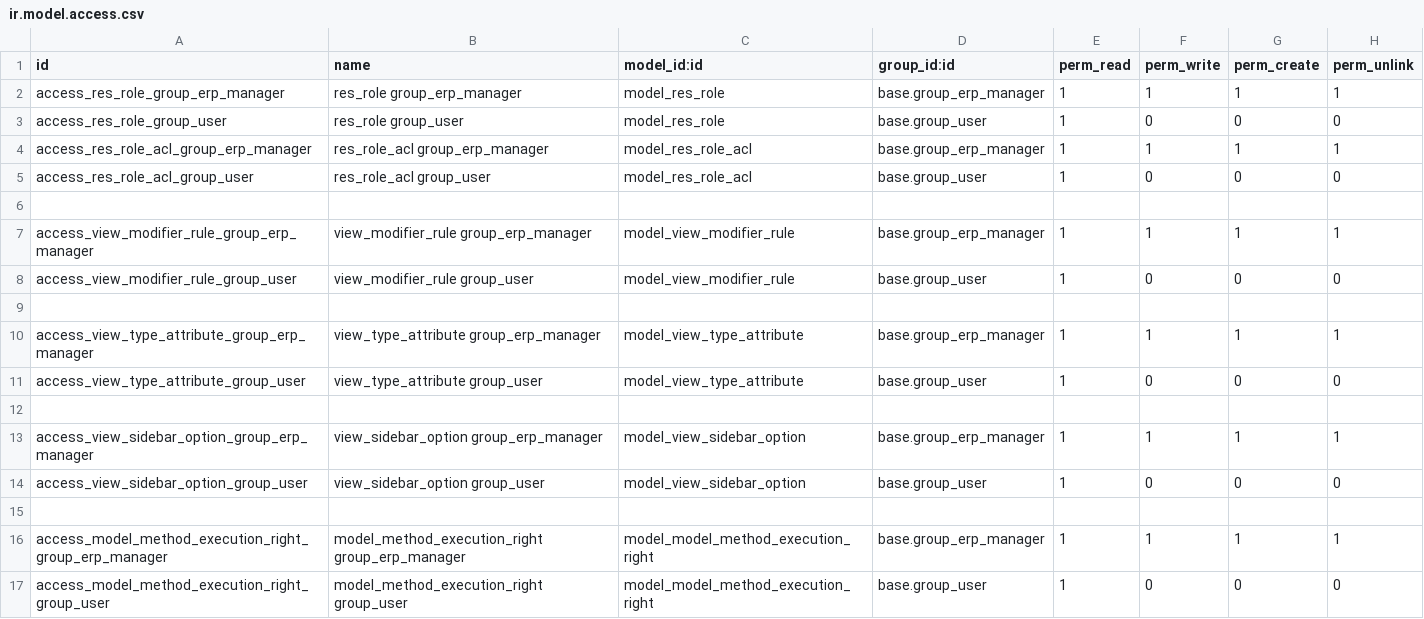
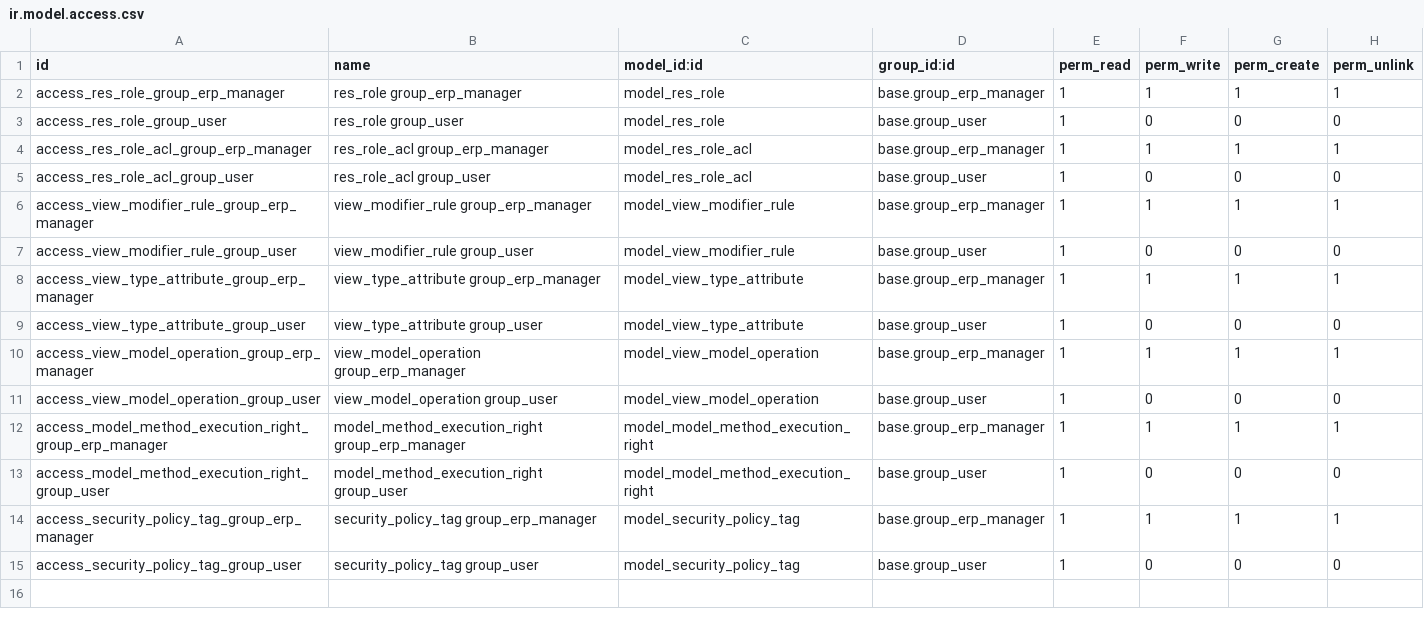
Before and after one commit to CITOpenRep/canna-erp-third-party, a CSV file: role_policy/security/ir.model.access.csv, drawn as a sheet; only a part is shown; the shorter side is filled out with more unchanged rows.

Commit message:
role_policy rename view.sidebar.option

```diff
--- a/role_policy/security/ir.model.access.csv
+++ b/role_policy/security/ir.model.access.csv
@@ -5,12 +5,8 @@ access_res_role_acl_group_erp_manager,res_role_acl group_erp_manager,model_res_r
 access_res_role_acl_group_user,res_role_acl group_user,model_res_role_acl,base.group_user,1,0,0,0
-
 access_view_modifier_rule_group_erp_manager,view_modifier_rule group_erp_manager,model_view_modifier_rule,base.group_erp_manager,1,1,1,1
 access_view_modifier_rule_group_user,view_modifier_rule group_user,model_view_modifier_rule,base.group_user,1,0,0,0
-
 access_view_type_attribute_group_erp_manager,view_type_attribute group_erp_manager,model_view_type_attribute,base.group_erp_manager,1,1,1,1
 access_view_type_attribute_group_user,view_type_attribute group_user,model_view_type_attribute,base.group_user,1,0,0,0
-
-access_view_sidebar_option_group_erp_manager,view_sidebar_option group_erp_manager,model_view_sidebar_option,base.group_erp_manager,1,1,1,1
-access_view_sidebar_option_group_user,view_sidebar_option group_user,model_view_sidebar_option,base.group_user,1,0,0,0
-
+access_view_model_operation_group_erp_manager,view_model_operation group_erp_manager,model_view_model_operation,base.group_erp_manager,1,1,1,1
+access_view_model_operation_group_user,view_model_operation group_user,model_view_model_operation,base.group_user,1,0,0,0
 access_model_method_execution_right_group_erp_manager,model_method_execution_right group_erp_manager,model_model_method_execution_right,base.group_erp_manager,1,1,1,1
```
Also changed, not shown: 14 other files.
